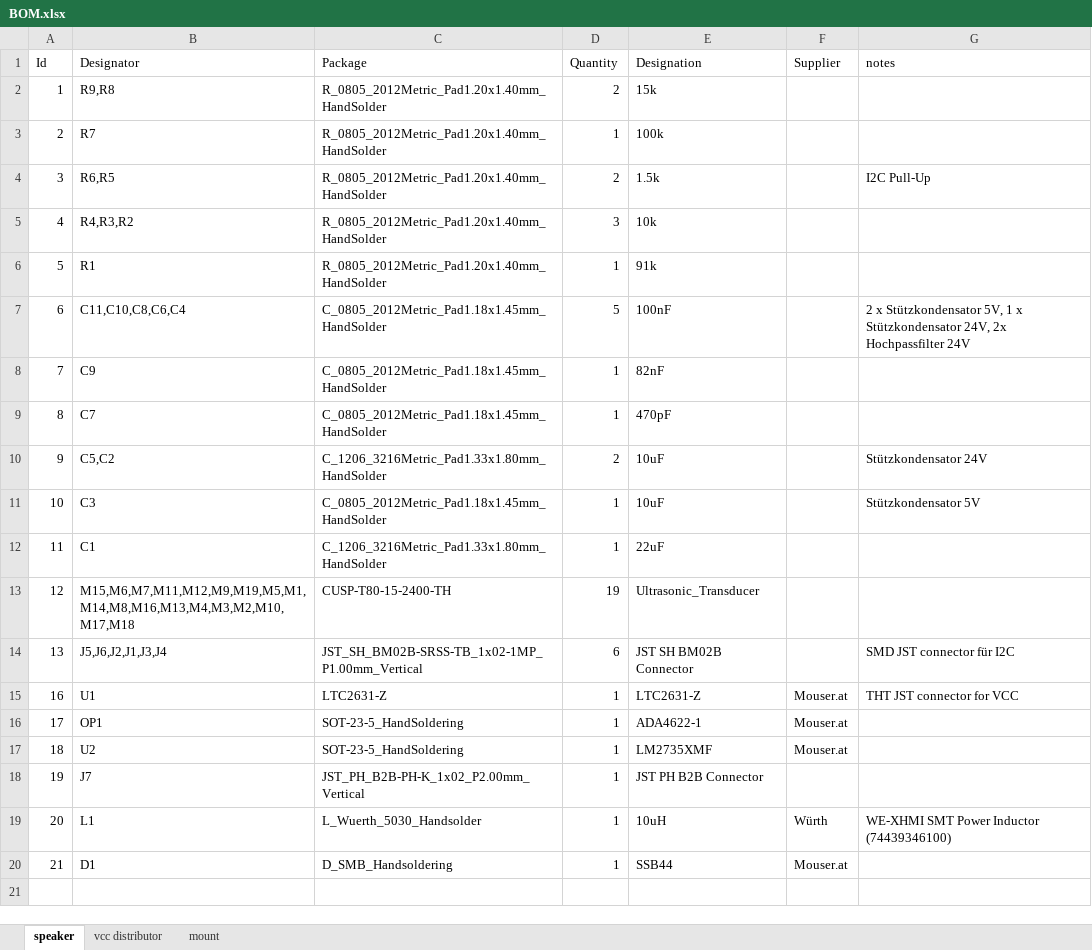
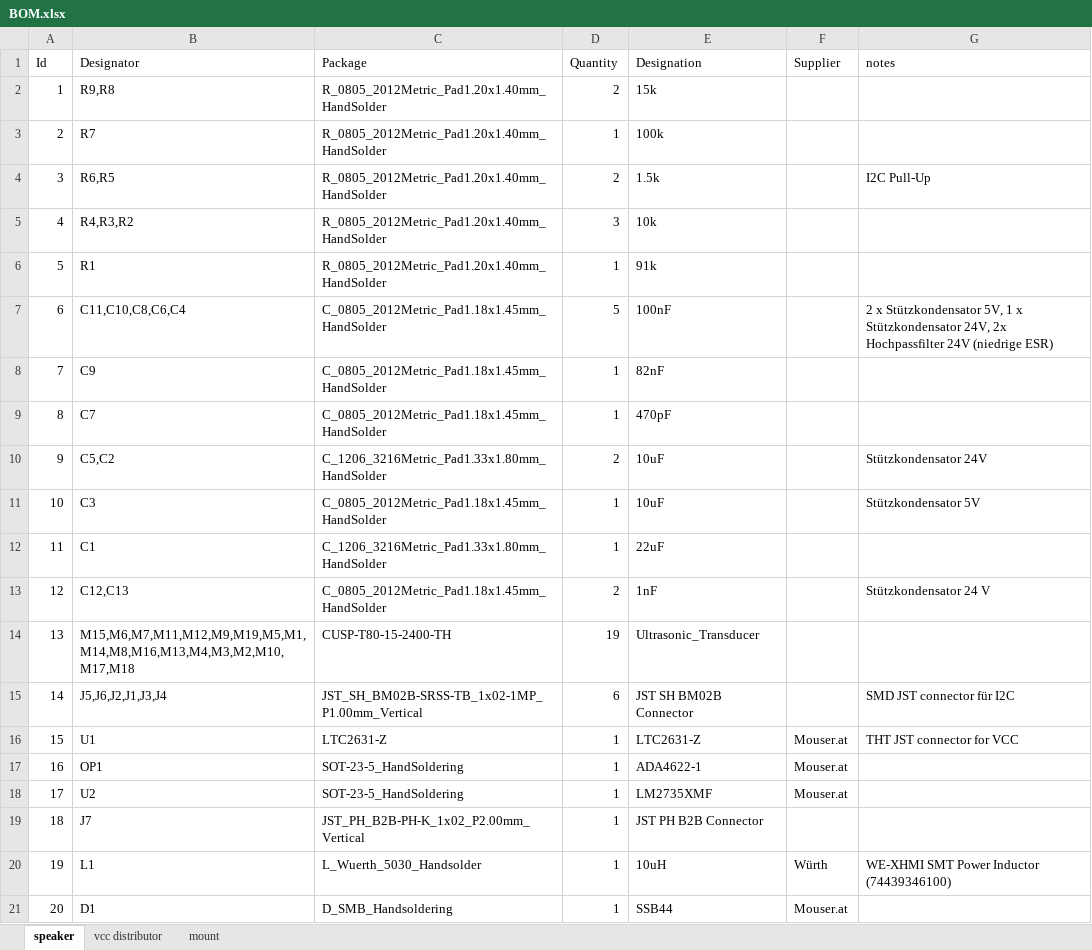
Before and after one commit to lufixSch/sound-laser, an Excel workbook: hardware/pcb/BOM.xlsx, sheet speaker, drawn as a sheet; values as stored, in another font and other column widths than the file's, no borders; removed rows and columns are numbered as before the commit, all else as after; the diff names each change by its address in the sheet, - before the commit and + after, or states it on an @@ line.

```diff
--- a/hardware/pcb/BOM.xlsx (sheet speaker)
+++ b/hardware/pcb/BOM.xlsx (sheet speaker)
-G7 (notes): …Hochpassfilter 24V
+G7 (notes): …Hochpassfilter 24V (niedrige ESR)
+row 13: 12 | C12,C13 | C_0805_2012Metric_Pad1.18x1.45mm_HandSolder | 2 | 1nF |  | Stützkondensator 24 V
-A14 (Id): 12
+A14 (Id): 13
-A15 (Id): 13
+A15 (Id): 14
+row 16: 15 | U1 | LTC2631-Z | 1 | LTC2631-Z | Mouser.at | THT JST connector for VCC
-B17 (Designator): U1
+B17 (Designator): OP1
-C17 (Package): LTC2631-Z
+C17 (Package): SOT-23-5_HandSoldering
-E17 (Designation): LTC2631-Z
+E17 (Designation): ADA4622-1
-G17 (notes): THT JST connector for VCC
+G17 (notes): (empty)
-B18 (Designator): OP1
+B18 (Designator): U2
-E18 (Designation): ADA4622-1
+E18 (Designation): LM2735XMF
-B19 (Designator): U2
+B19 (Designator): J7
-C19 (Package): SOT-23-5_HandSoldering
+C19 (Package): JST_PH_B2B-PH-K_1x02_P2.00mm_Vertical
-E19 (Designation): LM2735XMF
+E19 (Designation): JST PH B2B Connector
-F19 (Supplier): Mouser.at
+F19 (Supplier): (empty)
-row 18: 19 | J7 | JST_PH_B2B-PH-K_1x02_P2.00mm_Vertical | 1 | JST PH B2B Connector
-A20 (Id): 20
+A20 (Id): 19
-A21 (Id): 21
+A21 (Id): 20
```
Also changed, not shown: 31 other files.
